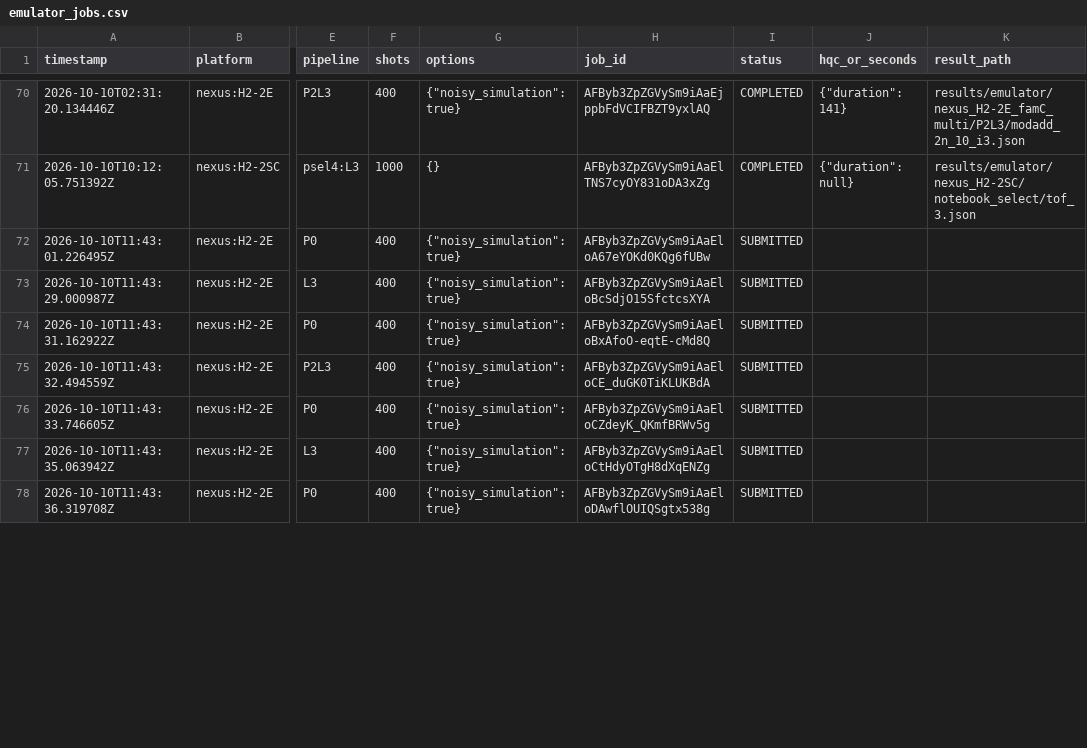
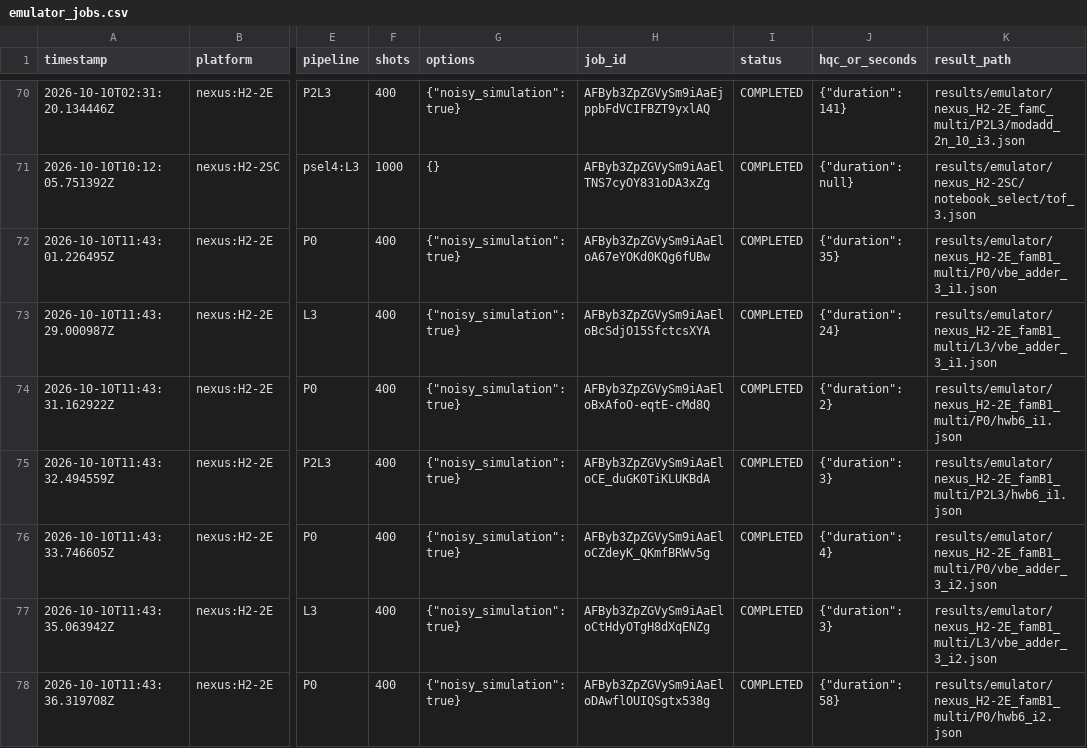
Before and after one commit to dubussygauss-lab/sgc-zx, a CSV file: results/emulator_jobs.csv, drawn as a sheet; only a part is shown, gaps mark what is left out; the diff covers the shown part only; the diff names each change by its address in the sheet, - before the commit and + after, or states it on an @@ line.

```diff
--- a/results/emulator_jobs.csv
+++ b/results/emulator_jobs.csv
-I72:I78 (status): SUBMITTED
+I72:I78 (status): COMPLETED
-J72 (hqc_or_seconds): (empty)
+J72 (hqc_or_seconds): {"duration": 35}
-K72 (result_path): (empty)
+K72 (result_path): results/emulator/nexus_H2-2E_famB1_multi/P0/vbe_adder_3_i1.json
-J73 (hqc_or_seconds): (empty)
+J73 (hqc_or_seconds): {"duration": 24}
-K73 (result_path): (empty)
+K73 (result_path): results/emulator/nexus_H2-2E_famB1_multi/L3/vbe_adder_3_i1.json
-J74 (hqc_or_seconds): (empty)
+J74 (hqc_or_seconds): {"duration": 2}
-K74 (result_path): (empty)
+K74 (result_path): results/emulator/nexus_H2-2E_famB1_multi/P0/hwb6_i1.json
-J75 (hqc_or_seconds): (empty)
+J75 (hqc_or_seconds): {"duration": 3}
-K75 (result_path): (empty)
+K75 (result_path): results/emulator/nexus_H2-2E_famB1_multi/P2L3/hwb6_i1.json
-J76 (hqc_or_seconds): (empty)
+J76 (hqc_or_seconds): {"duration": 4}
-K76 (result_path): (empty)
+K76 (result_path): results/emulator/nexus_H2-2E_famB1_multi/P0/vbe_adder_3_i2.json
-J77 (hqc_or_seconds): (empty)
+J77 (hqc_or_seconds): {"duration": 3}
-K77 (result_path): (empty)
+K77 (result_path): results/emulator/nexus_H2-2E_famB1_multi/L3/vbe_adder_3_i2.json
-J78 (hqc_or_seconds): (empty)
+J78 (hqc_or_seconds): {"duration": 58}
-K78 (result_path): (empty)
+K78 (result_path): results/emulator/nexus_H2-2E_famB1_multi/P0/hwb6_i2.json
```
Also changed, not shown: 21 edited cells elsewhere in this file, value/hqc_per_correct.csv, 20 other files.
